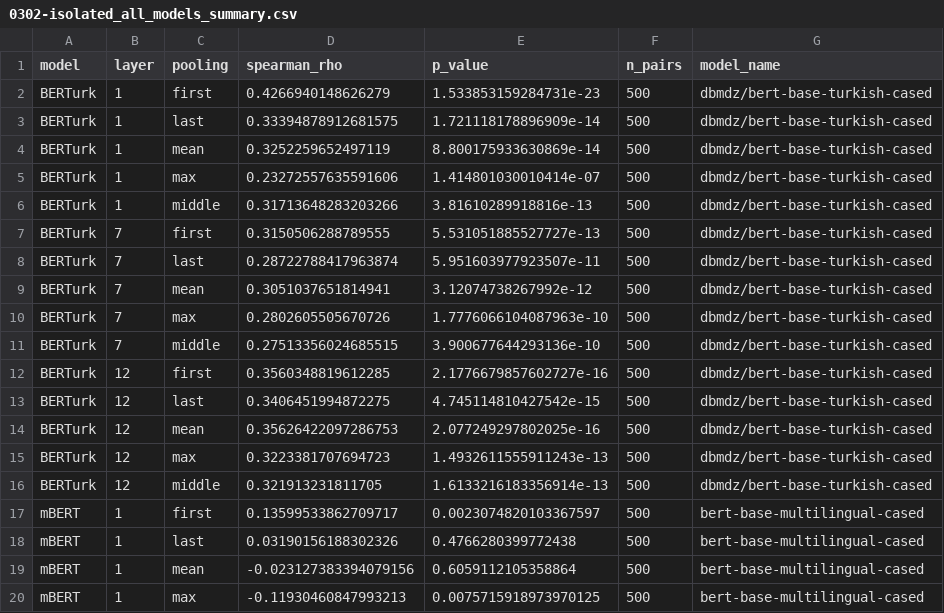
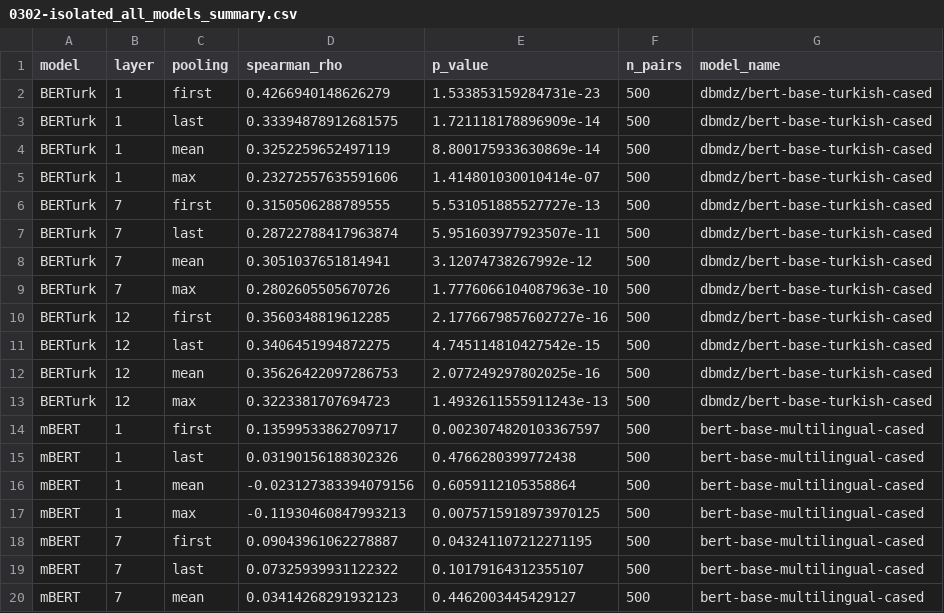
Before and after one commit to nebieren25/-thesis-proJect, a CSV file: outputs/results/0302-isolated_all_models_summary.csv, drawn as a sheet; only a part is shown; the shorter side is filled out with more unchanged rows; the diff covers the shown part only; the diff names each change by its address in the sheet, - before the commit and + after, or states it on an @@ line.

```diff
--- a/outputs/results/0302-isolated_all_models_summary.csv
+++ b/outputs/results/0302-isolated_all_models_summary.csv
-row 6: BERTurk | 1 | middle | 0.31713648283203266 | 3.81610289918816e-13 | 500 | dbmdz/bert-base-turkish-cased
-row 11: BERTurk | 7 | middle | 0.27513356024685515 | 3.900677644293136e-10 | 500 | dbmdz/bert-base-turkish-cased
-row 16: BERTurk | 12 | middle | 0.321913231811705 | 1.6133216183356914e-13 | 500 | dbmdz/bert-base-turkish-cased
```
Also changed, not shown: 6 removed rows elsewhere in this file, outputs/results/0201-isolated_berturk_results.csv, outputs/tables/0104-tokenization_most_fragmented_words.csv, 15 other files.
